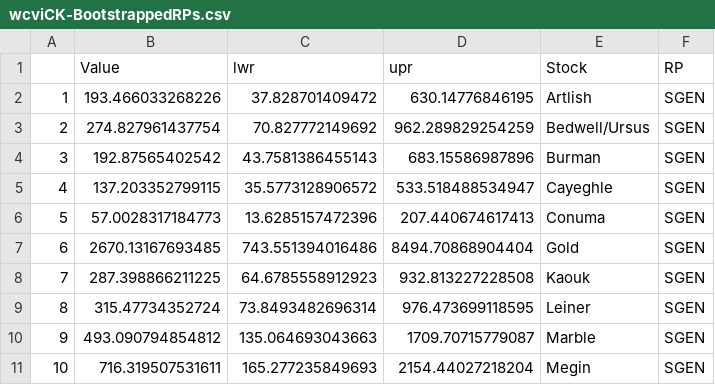
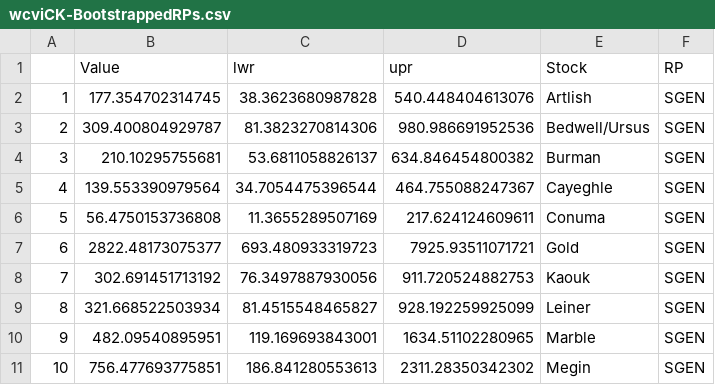
Before and after one commit to Pacific-salmon-assess/SalmonLRP_csasdown, a CSV file: caseStudyWP/data/wcviCK-BootstrappedRPs.csv, drawn as a sheet; only a part is shown; the diff covers the shown part only.

Commit message:
updated figrues for WCVI case study

```diff
--- a/caseStudyWP/data/wcviCK-BootstrappedRPs.csv
+++ b/caseStudyWP/data/wcviCK-BootstrappedRPs.csv
@@ -1,11 +1,11 @@
 "","Value","lwr","upr","Stock","RP"
-"1",193.466033268226,37.828701409472,630.14776846195,"Artlish","SGEN"
-"2",274.827961437754,70.827772149692,962.289829254259,"Bedwell/Ursus","SGEN"
-"3",192.87565402542,43.7581386455143,683.15586987896,"Burman","SGEN"
-"4",137.203352799115,35.5773128906572,533.518488534947,"Cayeghle","SGEN"
-"5",57.0028317184773,13.6285157472396,207.440674617413,"Conuma","SGEN"
-"6",2670.13167693485,743.551394016486,8494.70868904404,"Gold","SGEN"
-"7",287.398866211225,64.6785558912923,932.813227228508,"Kaouk","SGEN"
-"8",315.47734352724,73.8493482696314,976.473699118595,"Leiner","SGEN"
-"9",493.090794854812,135.064693043663,1709.70715779087,"Marble","SGEN"
-"10",716.319507531611,165.277235849693,2154.44027218204,"Megin","SGEN"
+"1",177.354702314745,38.3623680987828,540.448404613076,"Artlish","SGEN"
+"2",309.400804929787,81.3823270814306,980.986691952536,"Bedwell/Ursus","SGEN"
+"3",210.10295755681,53.6811058826137,634.846454800382,"Burman","SGEN"
+"4",139.553390979564,34.7054475396544,464.755088247367,"Cayeghle","SGEN"
+"5",56.4750153736808,11.3655289507169,217.624124609611,"Conuma","SGEN"
+"6",2822.48173075377,693.480933319723,7925.93511071721,"Gold","SGEN"
+"7",302.691451713192,76.3497887930056,911.720524882753,"Kaouk","SGEN"
+"8",321.668522503934,81.4515548465827,928.192259925099,"Leiner","SGEN"
+"9",482.09540895951,119.169693843001,1634.51102280965,"Marble","SGEN"
+"10",756.477693775851,186.841280553613,2311.28350342302,"Megin","SGEN"
```
Also changed, not shown: 138 edited cells elsewhere in this file, 1 other file.
